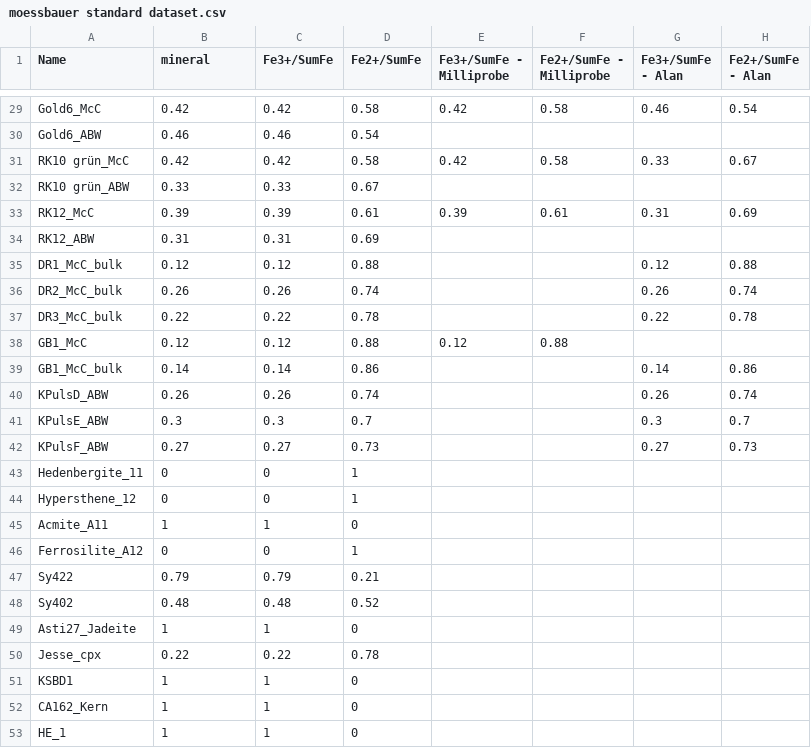
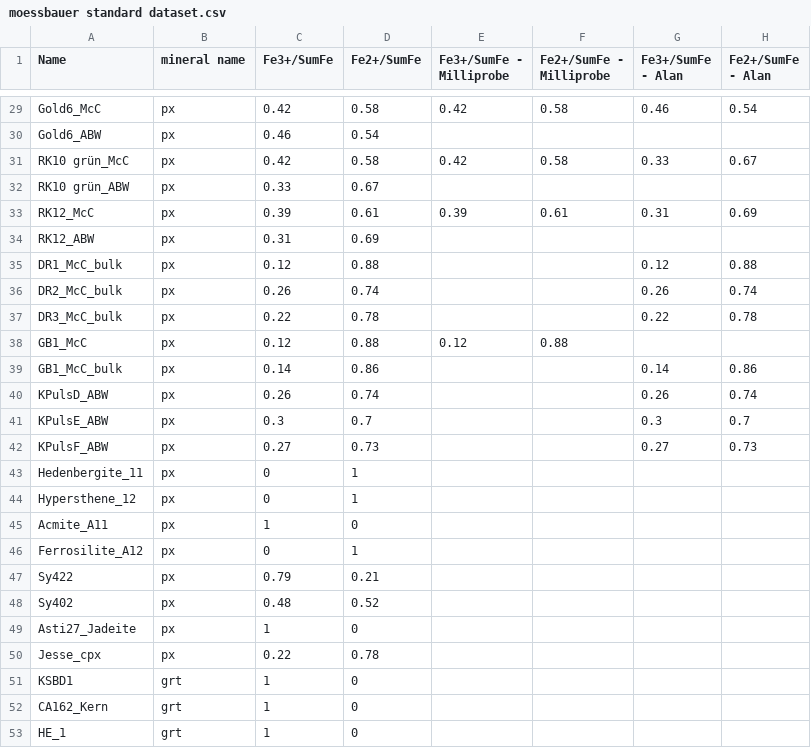
Before and after one commit to Hezel2000/flank_method, a CSV file: data/moessbauer standard dataset.csv, drawn as a sheet; only a part is shown, gaps mark what is left out; the diff covers the shown part only; the diff names each change by its address in the sheet, - before the commit and + after, or states it on an @@ line.

```diff
--- a/data/moessbauer standard dataset.csv
+++ b/data/moessbauer standard dataset.csv
-B1: mineral
+B1: mineral name
-B29 (mineral name): 0.42
+B29 (mineral name): px
-B30 (mineral name): 0.46
+B30 (mineral name): px
-B31 (mineral name): 0.42
+B31 (mineral name): px
-B32 (mineral name): 0.33
+B32 (mineral name): px
-B33 (mineral name): 0.39
+B33 (mineral name): px
-B34 (mineral name): 0.31
+B34 (mineral name): px
-B35 (mineral name): 0.12
+B35 (mineral name): px
-B36 (mineral name): 0.26
+B36 (mineral name): px
-B37 (mineral name): 0.22
+B37 (mineral name): px
-B38 (mineral name): 0.12
+B38 (mineral name): px
-B39 (mineral name): 0.14
+B39 (mineral name): px
-B40 (mineral name): 0.26
+B40 (mineral name): px
-B41 (mineral name): 0.3
+B41 (mineral name): px
-B42 (mineral name): 0.27
+B42 (mineral name): px
-B43:B44 (mineral name): 0
+B43:B44 (mineral name): px
-B45 (mineral name): 1
+B45 (mineral name): px
-B46 (mineral name): 0
+B46 (mineral name): px
-B47 (mineral name): 0.79
+B47 (mineral name): px
-B48 (mineral name): 0.48
+B48 (mineral name): px
-B49 (mineral name): 1
+B49 (mineral name): px
-B50 (mineral name): 0.22
+B50 (mineral name): px
-B51:B53 (mineral name): 1
+B51:B53 (mineral name): grt
```
Also changed, not shown: 27 edited cells elsewhere in this file.
